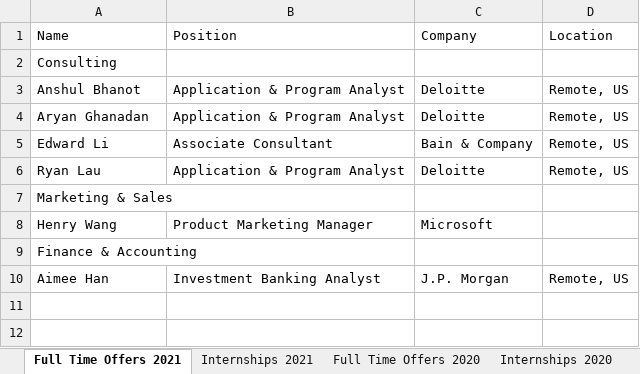
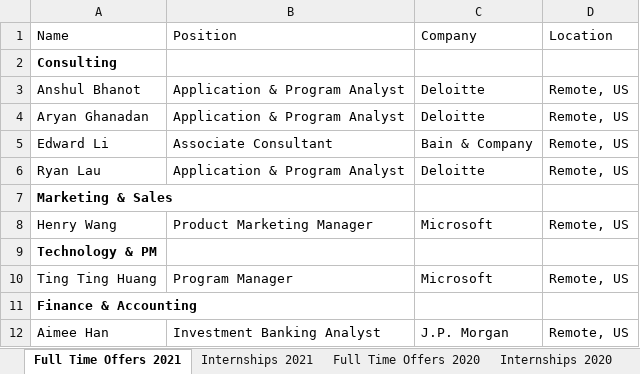
Before and after one commit to dspuci/dspuci-website-gatsby, an Excel workbook: src/data/careers.xlsx, sheet Full Time Offers 2021, drawn as a sheet; values as stored, in another font and other column widths than the file's, no borders; addresses are those after the commit; the diff names each change by its address in the sheet, - before the commit and + after, or states it on an @@ line.

```diff
--- a/src/data/careers.xlsx (sheet Full Time Offers 2021)
+++ b/src/data/careers.xlsx (sheet Full Time Offers 2021)
-A2 bold: off
+A2 bold: on
-A7 bold: off
+A7 bold: on
-D8 (Location): (empty)
+D8 (Location): Remote, US
+row 9: Technology & PM
+row 10: Ting Ting Huang | Program Manager | Microsoft | Remote, US
-A11 bold: off
+A11 bold: on
```
Also changed, not shown: sheet Internships 2021, sheet Internships 2020, sheet Full Time Offers 2020, 54 other files.
